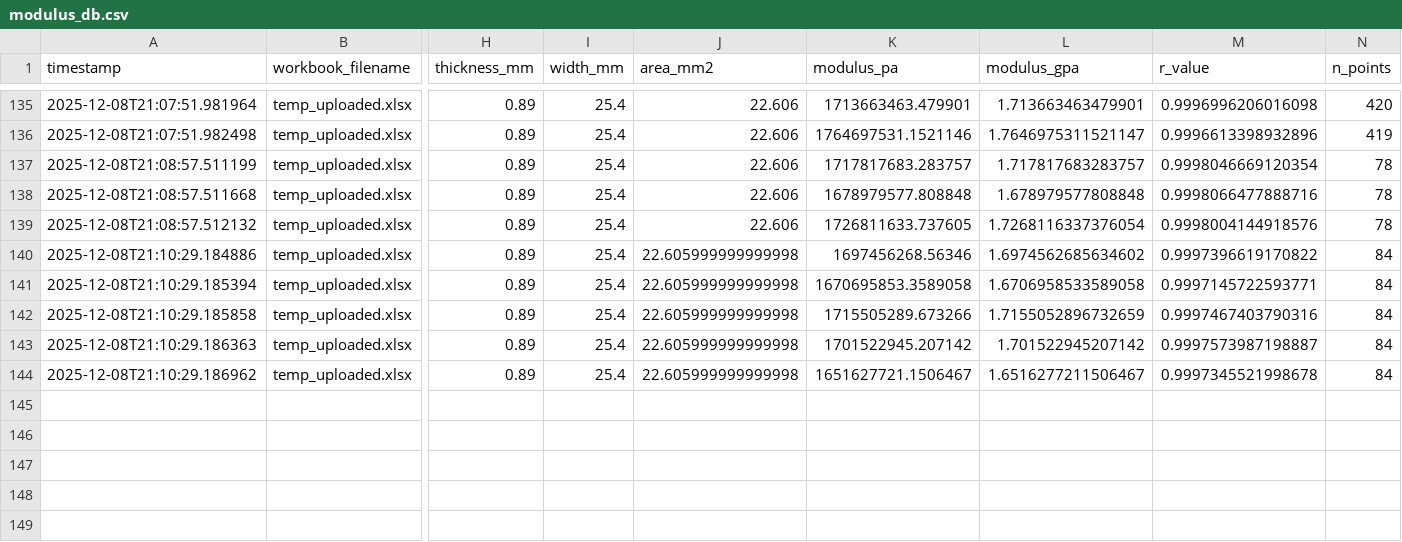
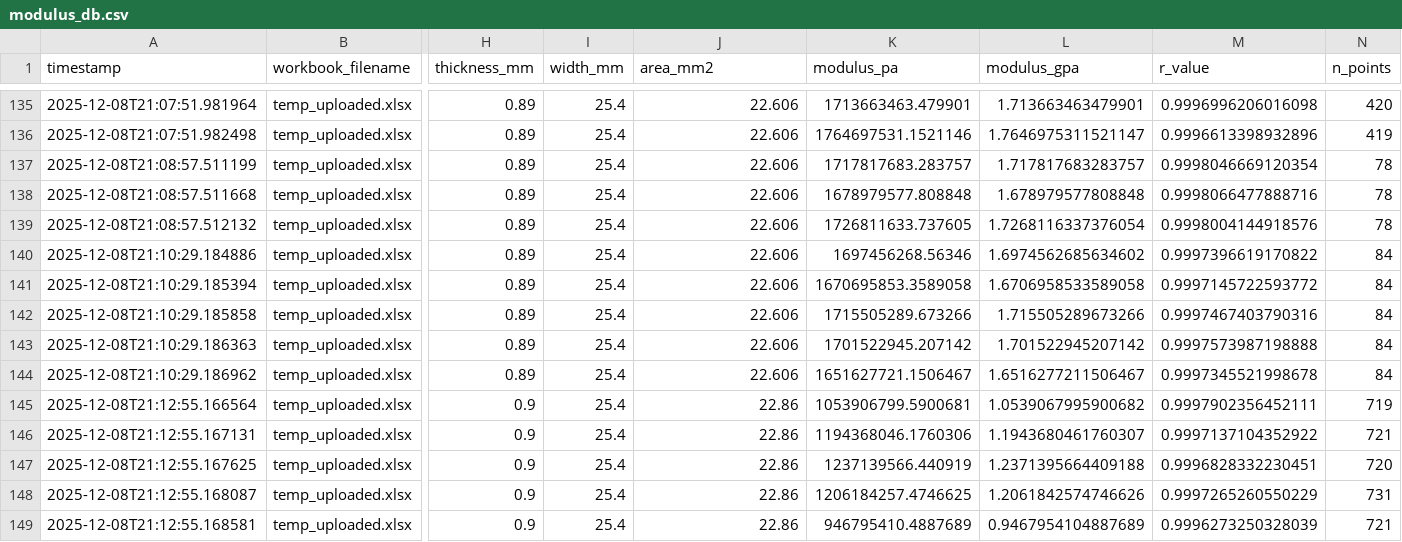
Before and after one commit to SolarSolsticee/Ericks-Python-Forge, a CSV file: modulus_db.csv, drawn as a sheet; only a part is shown, gaps mark what is left out; rows hold the shown columns only; the diff names each change by its address in the sheet, - before the commit and + after, or states it on an @@ line.

Commit message:
Update results for EASTMAN001-control-old

```diff
--- a/modulus_db.csv
+++ b/modulus_db.csv
-J140:J144 (area_mm2): 22.605999999999998
+J140:J144 (area_mm2): 22.606
-M141 (r_value): 0.9997145722593771
+M141 (r_value): 0.9997145722593772
-L142 (modulus_gpa): 1.7155052896732659
+L142 (modulus_gpa): 1.715505289673266
-M143 (r_value): 0.9997573987198887
+M143 (r_value): 0.9997573987198888
+row 145: 2025-12-08T21:12:55.166564 | temp_uploaded.xlsx | 0.9 | 25.4 | 22.86 | 1053906799.5900681 | 1.0539067995900682 | 0.9997902356452111 | 719
+row 146: 2025-12-08T21:12:55.167131 | temp_uploaded.xlsx | 0.9 | 25.4 | 22.86 | 1194368046.1760306 | 1.1943680461760307 | 0.9997137104352922 | 721
+row 147: 2025-12-08T21:12:55.167625 | temp_uploaded.xlsx | 0.9 | 25.4 | 22.86 | 1237139566.440919 | 1.2371395664409188 | 0.9996828332230451 | 720
+row 148: 2025-12-08T21:12:55.168087 | temp_uploaded.xlsx | 0.9 | 25.4 | 22.86 | 1206184257.4746625 | 1.2061842574746626 | 0.9997265260550229 | 731
+row 149: 2025-12-08T21:12:55.168581 | temp_uploaded.xlsx | 0.9 | 25.4 | 22.86 | 946795410.4887689 | 0.9467954104887689 | 0.9996273250328039 | 721
```
